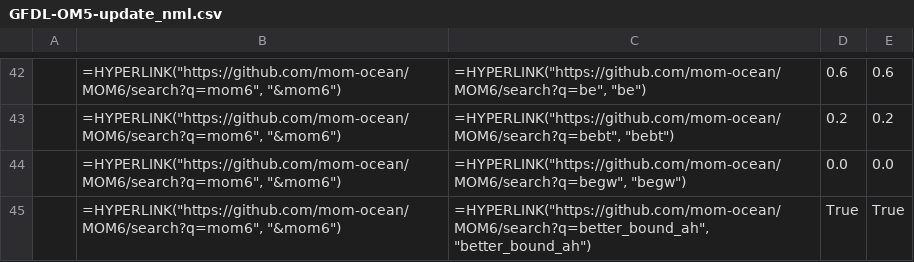
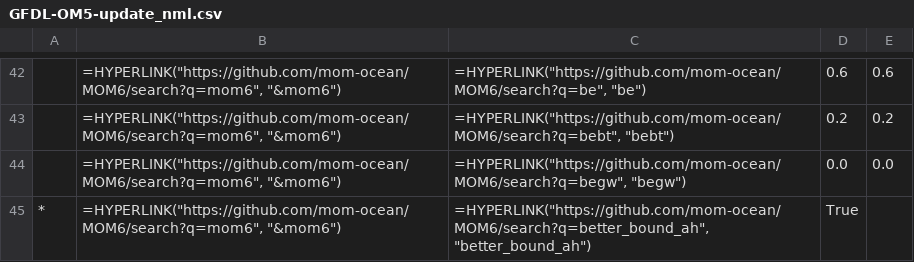
Before and after one commit to COSIMA/access-om3-doc, a CSV file: tables/MOM_input/GFDL-OM5-update_nml.csv, drawn as a sheet; only a part is shown, gaps mark what is left out; the diff covers the shown part only; the diff names each change by its address in the sheet, - before the commit and + after, or states it on an @@ line.

```diff
--- a/tables/MOM_input/GFDL-OM5-update_nml.csv
+++ b/tables/MOM_input/GFDL-OM5-update_nml.csv
-A45: (empty)
+A45: *
-E45: True
+E45: (empty)
```
Also changed, not shown: 2 added rows and 10 edited cells elsewhere in this file, tables/MOM_input/GFDL-OM4-OM5_nml.csv, tables/MOM_input/GFDL-OM5_ACCESS-OM3_25km_nml.csv, 45 other files.
